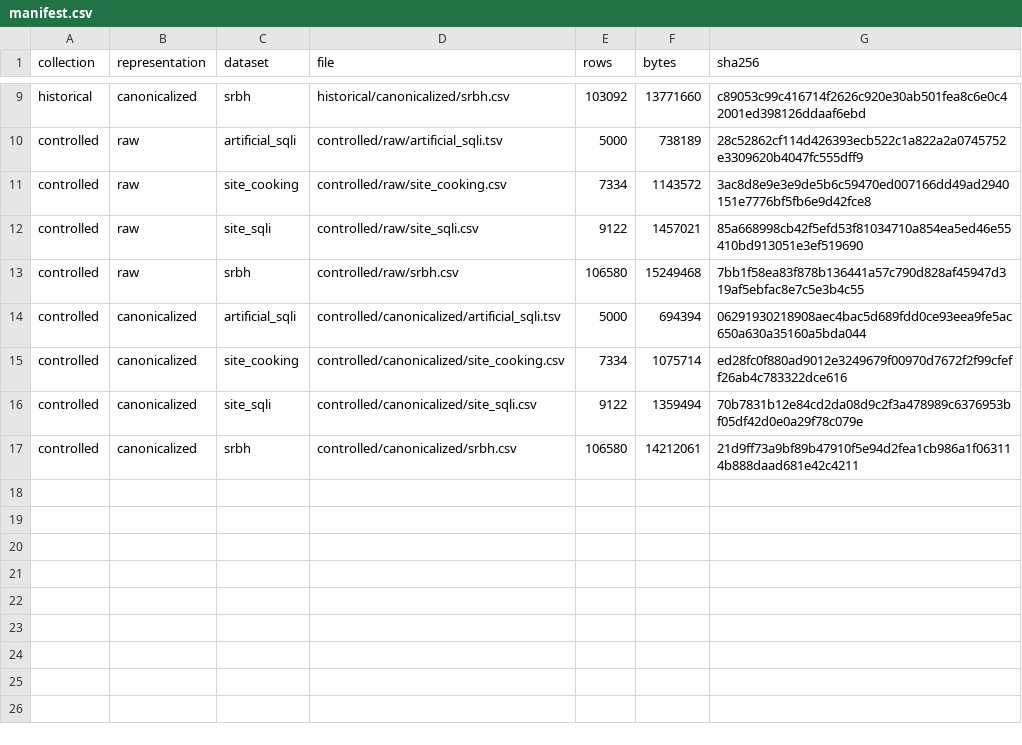
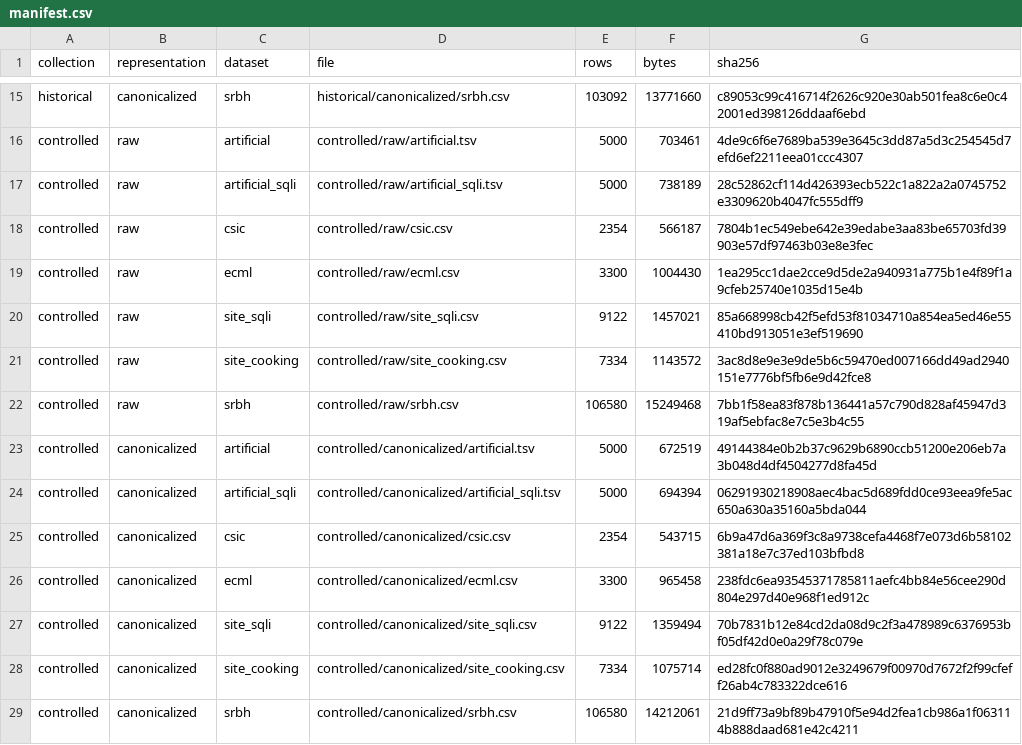
Before and after one commit to Arthurzineo/sqli-cross-dataset-generalization-clean, a CSV file: datasets/processed/manifest.csv, drawn as a sheet; only a part is shown, gaps mark what is left out; the diff covers the shown part only; the diff names each change by its address in the sheet, - before the commit and + after, or states it on an @@ line.

Commit message:
data: adiciona cópias processadas de ECML CSIC e artificial

```diff
--- a/datasets/processed/manifest.csv
+++ b/datasets/processed/manifest.csv
+row 16: controlled | raw | artificial | controlled/raw/artificial.tsv | 5000 | 703461 | 4de9c6f6e7689ba539e3645c3dd87a5d3c254545d7efd6ef2211eea01ccc4307
+row 18: controlled | raw | csic | controlled/raw/csic.csv | 2354 | 566187 | 7804b1ec549ebe642e39edabe3aa83be65703fd39903e57df97463b03e8e3fec
+row 19: controlled | raw | ecml | controlled/raw/ecml.csv | 3300 | 1004430 | 1ea295cc1dae2cce9d5de2a940931a775b1e4f89f1a9cfeb25740e1035d15e4b
@@ row 12 moved to row 20: controlled @@
+row 23: controlled | canonicalized | artificial | controlled/canonicalized/artificial.tsv | 5000 | 672519 | 49144384e0b2b37c9629b6890ccb51200e206eb7a3b048d4df4504277d8fa45d
+row 25: controlled | canonicalized | csic | controlled/canonicalized/csic.csv | 2354 | 543715 | 6b9a47d6a369f3c8a9738cefa4468f7e073d6b58102381a18e7c37ed103bfbd8
+row 26: controlled | canonicalized | ecml | controlled/canonicalized/ecml.csv | 3300 | 965458 | 238fdc6ea93545371785811aefc4bb84e56cee290d804e297d40e968f1ed912c
@@ row 16 moved to row 27: controlled @@
```
Also changed, not shown: 6 added rows and 2 moved rows elsewhere in this file, provenance/artifact-checksums/repository_files.csv, 22 other files.
